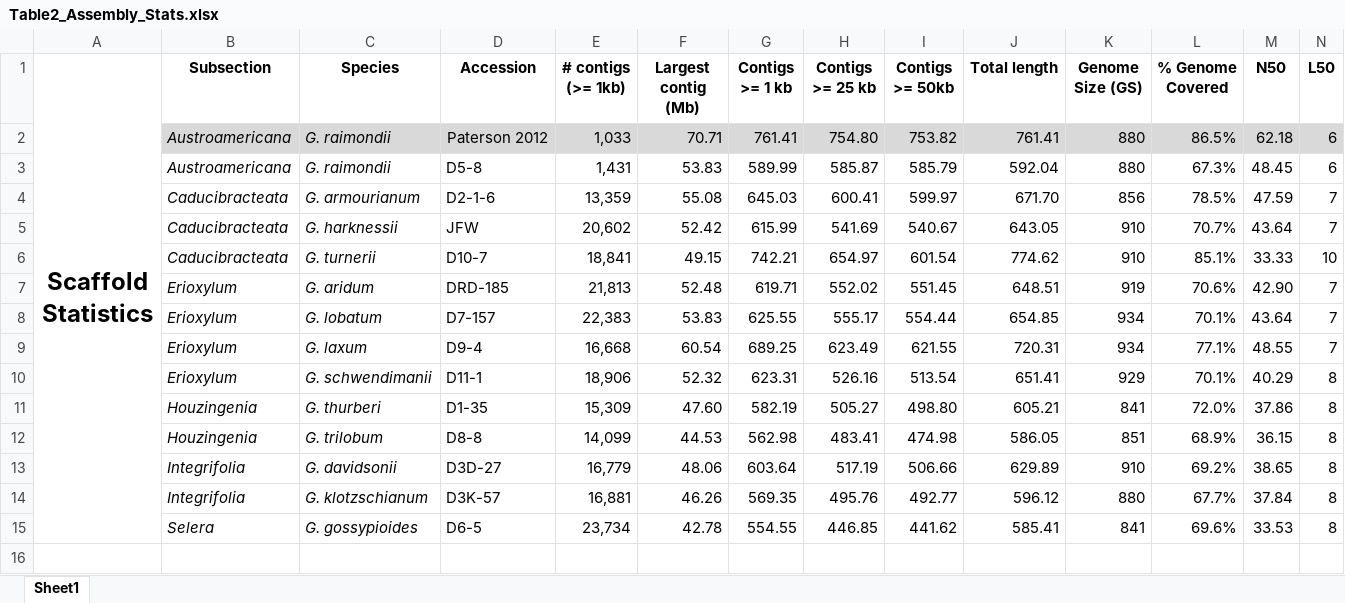
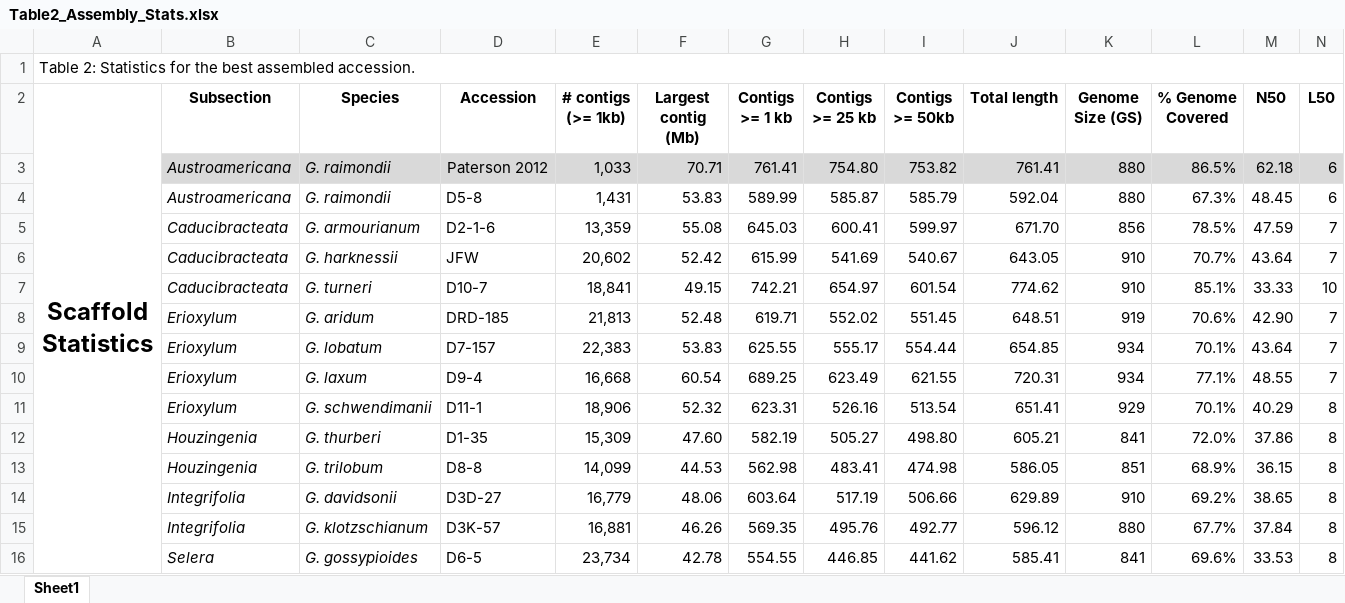
Before and after one commit to IGBB/D_Cottons_USDA, an Excel workbook: manuscript/v2.0/Table2_Assembly_Stats.xlsx, sheet Sheet1, drawn as a sheet; only a part is shown; values as stored, in another font and other column widths than the file's, no borders; addresses are those after the commit; rows hold the shown columns only; the diff names each change by its address in the sheet, - before the commit and + after, or states it on an @@ line.

```diff
--- a/manuscript/v2.0/Table2_Assembly_Stats.xlsx (sheet Sheet1)
+++ b/manuscript/v2.0/Table2_Assembly_Stats.xlsx (sheet Sheet1)
+row 1: Table 2: Statistics for the best assembled accession.
-C7 (Species): G. turnerii
+C7 (Species): G. turneri
```
Also changed, not shown: manuscript/v2.0/Table1_Assembly_Reads.xlsx, manuscript/v2.0/Table3_BUSCO.xlsx, 8 other files.
